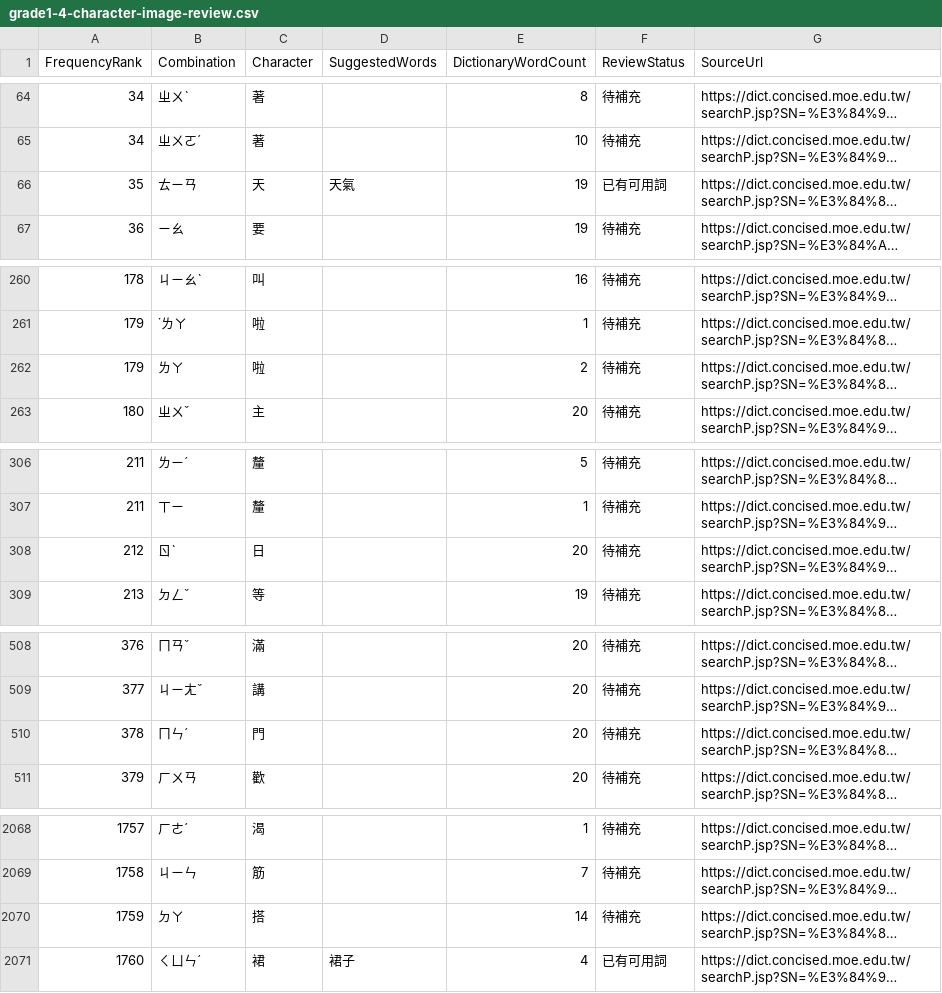
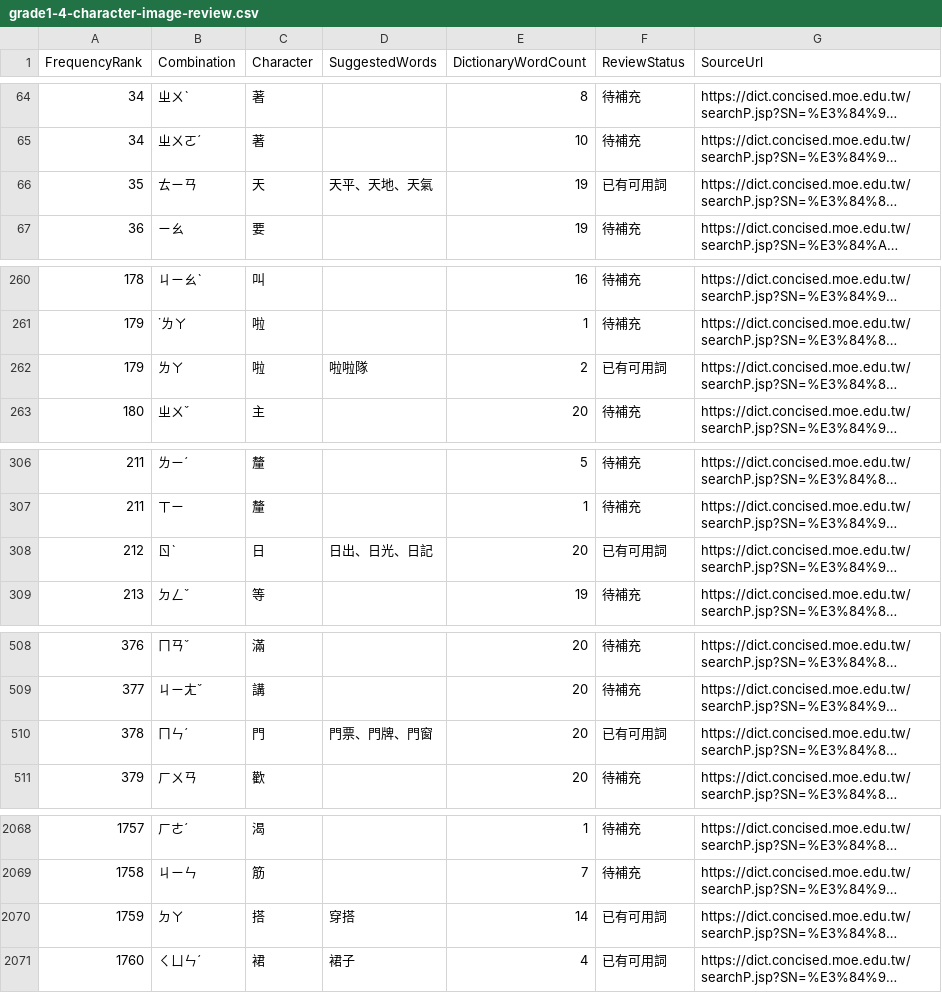
Before and after one commit to f85084/zhuyin-learning, a CSV file: grade1-4-character-image-review.csv, drawn as a sheet; only a part is shown, gaps mark what is left out; long unchanged cells end in …; the diff covers the shown part only; the diff names each change by its address in the sheet, - before the commit and + after, or states it on an @@ line.

Commit message:
Correct confirmed image words and target characters

```diff
--- a/grade1-4-character-image-review.csv
+++ b/grade1-4-character-image-review.csv
-D66 (SuggestedWords): 天氣
+D66 (SuggestedWords): 天平、天地、天氣
-D262 (SuggestedWords): (empty)
+D262 (SuggestedWords): 啦啦隊
-F262 (ReviewStatus): 待補充
+F262 (ReviewStatus): 已有可用詞
-D308 (SuggestedWords): (empty)
+D308 (SuggestedWords): 日出、日光、日記
-F308 (ReviewStatus): 待補充
+F308 (ReviewStatus): 已有可用詞
-D510 (SuggestedWords): (empty)
+D510 (SuggestedWords): 門票、門牌、門窗
-F510 (ReviewStatus): 待補充
+F510 (ReviewStatus): 已有可用詞
-D2070 (SuggestedWords): (empty)
+D2070 (SuggestedWords): 穿搭
-F2070 (ReviewStatus): 待補充
+F2070 (ReviewStatus): 已有可用詞
```
Also changed, not shown: 18 edited cells elsewhere in this file, 4 other files.
